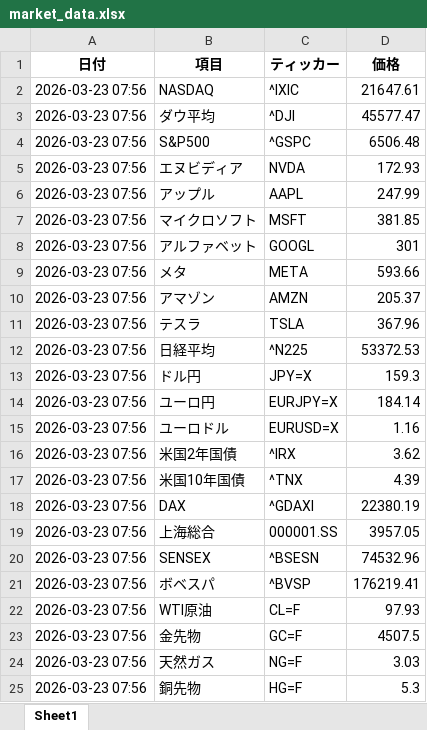
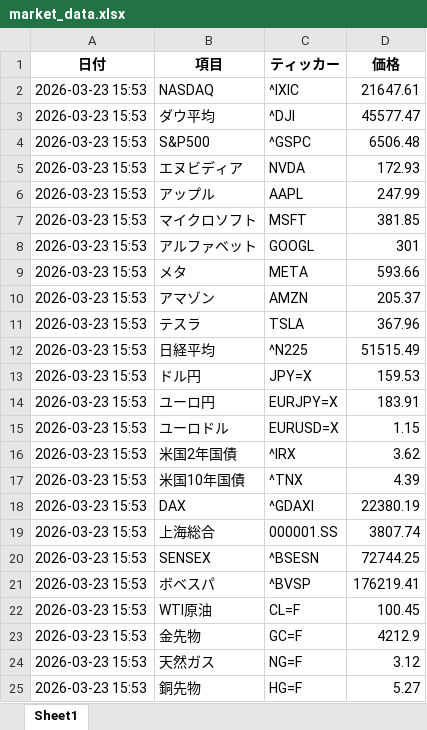
Before and after one commit to masa4943/nasdaq-auto2, an Excel workbook: market_data.xlsx, sheet Sheet1, drawn as a sheet; values as stored, in another font and other column widths than the file's, no borders; the diff names each change by its address in the sheet, - before the commit and + after, or states it on an @@ line.

```diff
--- a/market_data.xlsx (sheet Sheet1)
+++ b/market_data.xlsx (sheet Sheet1)
-A2:A25 (日付): 2026-03-23 07:56
+A2:A25 (日付): 2026-03-23 15:53
-D12 (価格): 53372.53
+D12 (価格): 51515.49
-D13 (価格): 159.3
+D13 (価格): 159.53
-D14 (価格): 184.14
+D14 (価格): 183.91
-D15 (価格): 1.16
+D15 (価格): 1.15
-D19 (価格): 3957.05
+D19 (価格): 3807.74
-D20 (価格): 74532.96
+D20 (価格): 72744.25
-D22 (価格): 97.93
+D22 (価格): 100.45
-D23 (価格): 4507.5
+D23 (価格): 4212.9
-D24 (価格): 3.03
+D24 (価格): 3.12
-D25 (価格): 5.3
+D25 (価格): 5.27
```
